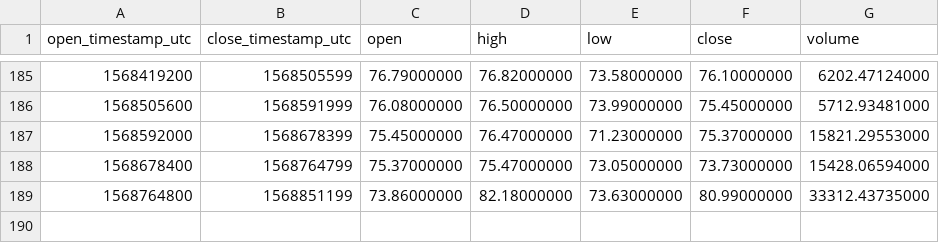
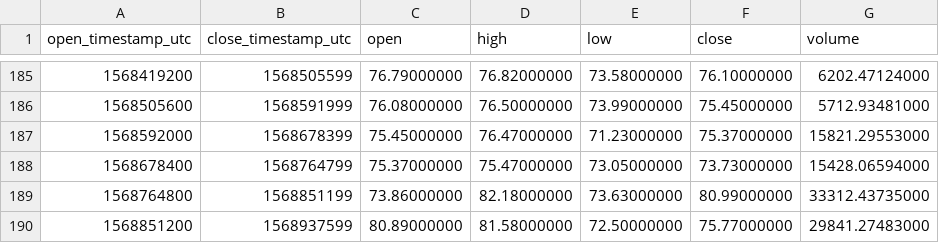
Before and after one commit to cryptobigbro/binance-XMRUSDT, a CSV file: binance-XMRUSDT-1d.csv, drawn as a sheet; only a part is shown, gaps mark what is left out.

```diff
--- a/binance-XMRUSDT-1d.csv
+++ b/binance-XMRUSDT-1d.csv
@@ -189 +189,2 @@ open_timestamp_utc,close_timestamp_utc,open,high,low,close,volume
 1568764800,1568851199,73.86000000,82.18000000,73.63000000,80.99000000,33312.43735000
+1568851200,1568937599,80.89000000,81.58000000,72.50000000,75.77000000,29841.27483000
```
Also changed, not shown: binance-XMRUSDT-1h.csv.
